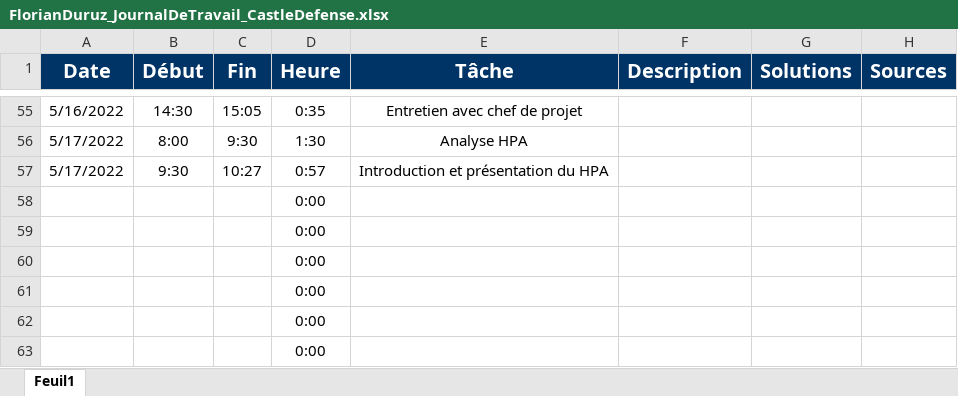
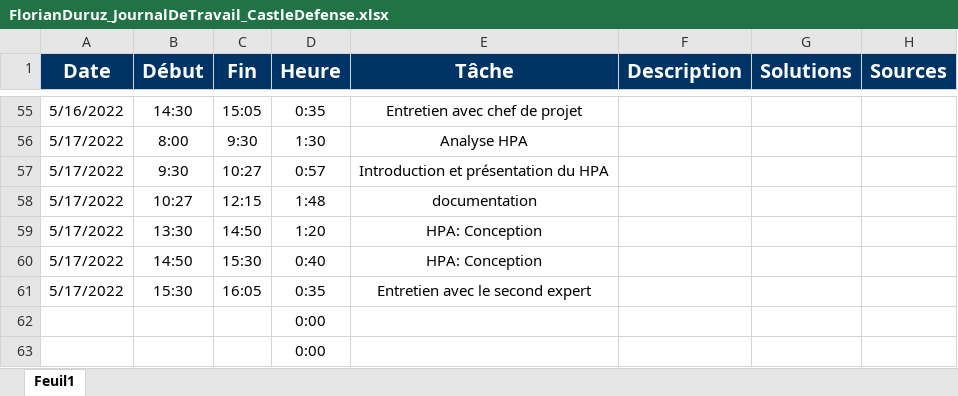
Before and after one commit to Cat-du-Fromage/TPI_CastleDefense, an Excel workbook: Assets/Documentation/FlorianDuruz_JournalDeTravail_CastleDefense.xlsx, sheet Feuil1, drawn as a sheet; only a part is shown, gaps mark what is left out; values as stored, in another font and other column widths than the file's, no borders; table styles not drawn; removed rows and columns are numbered as before the commit, all else as after; the diff names each change by its address in the sheet, - before the commit and + after, or states it on an @@ line.

Commit message:
Mise a jour des documents administratifs

```diff
--- a/Assets/Documentation/FlorianDuruz_JournalDeTravail_CastleDefense.xlsx (sheet Feuil1)
+++ b/Assets/Documentation/FlorianDuruz_JournalDeTravail_CastleDefense.xlsx (sheet Feuil1)
-row 58:  |  |  | 0:00
-row 59:  |  |  | 0:00
-row 60:  |  |  | 0:00
-row 61:  |  |  | 0:00
+row 58: 5/17/2022 | 10:27 | 12:15 | 1:48 | documentation
+row 59: 5/17/2022 | 13:30 | 14:50 | 1:20 | HPA: Conception
+row 60: 5/17/2022 | 14:50 | 15:30 | 0:40 | HPA: Conception
+row 61: 5/17/2022 | 15:30 | 16:05 | 0:35 | Entretien avec le second expert
```
Also changed, not shown: 7 other files.
